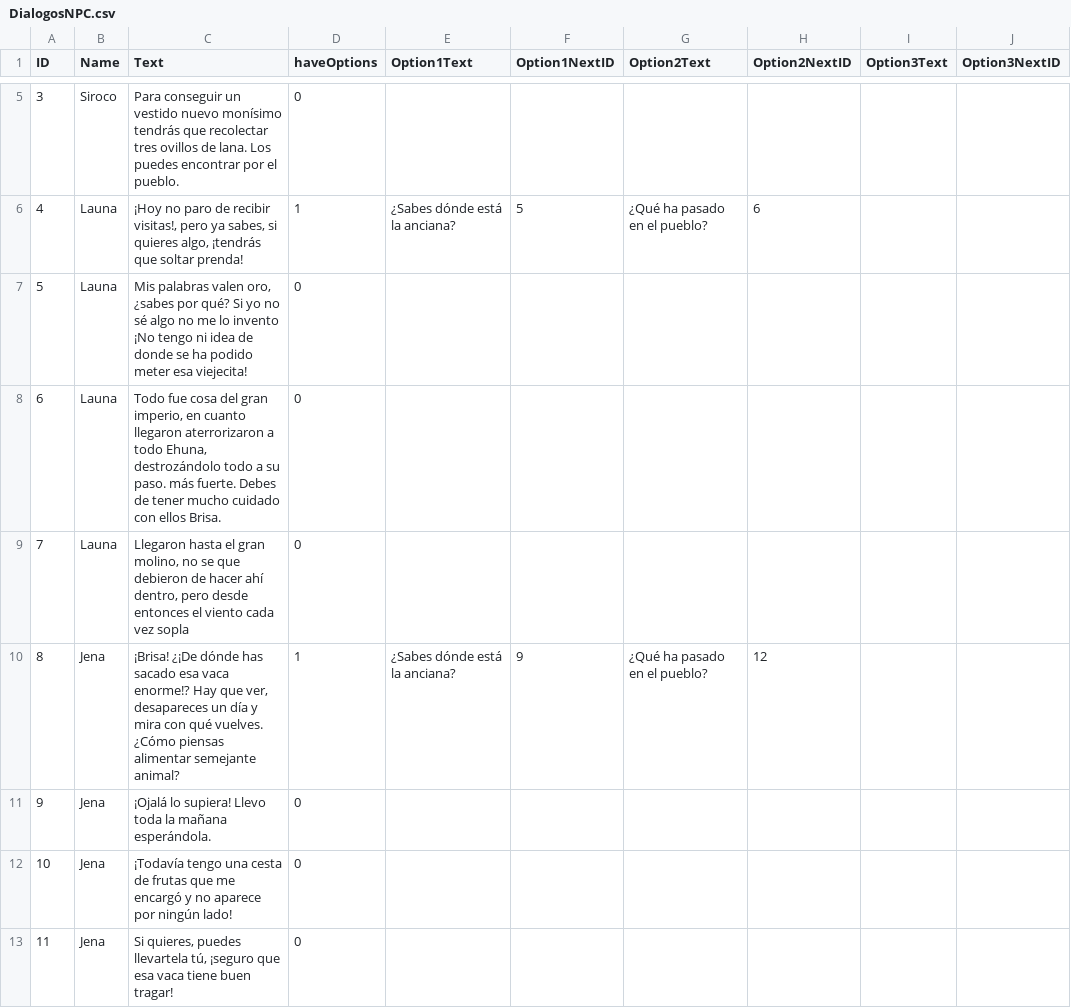
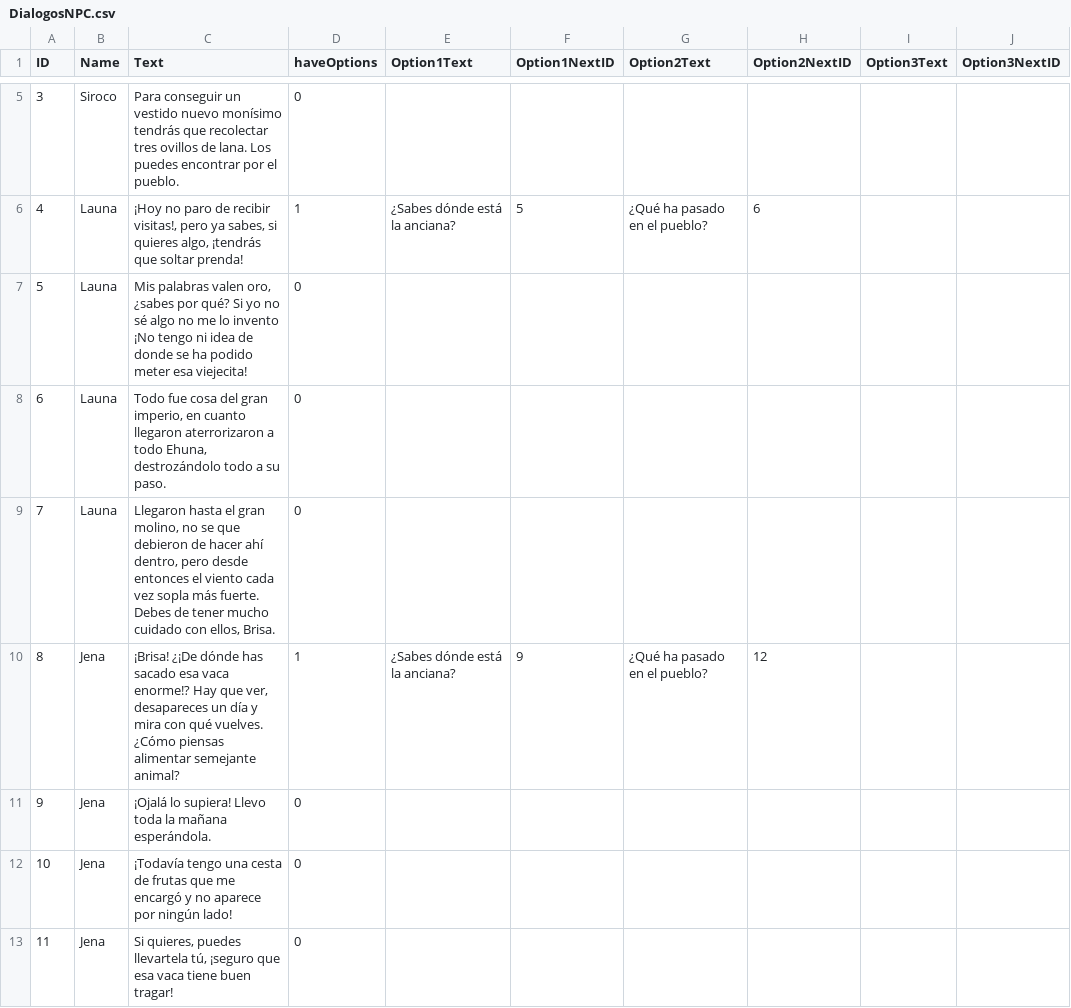
Before and after one commit to hizulu/Brisa-And-The-Sky-Beast, a CSV file: Proyecto_II/Assets/Resources/DialogosNPC.csv, drawn as a sheet; only a part is shown, gaps mark what is left out; the diff covers the shown part only; the diff names each change by its address in the sheet, - before the commit and + after, or states it on an @@ line.

Commit message:
Arreglos csv

```diff
--- a/Proyecto_II/Assets/Resources/DialogosNPC.csv
+++ b/Proyecto_II/Assets/Resources/DialogosNPC.csv
-C8 (Text): …su paso. más fuerte. Debes de tener mucho cuidado con ellos Brisa.
+C8 (Text): …su paso.
-C9 (Text): …vez sopla
+C9 (Text): …vez sopla más fuerte. Debes de tener mucho cuidado con ellos, Brisa.
```
Also changed, not shown: 1 edited cell elsewhere in this file.
